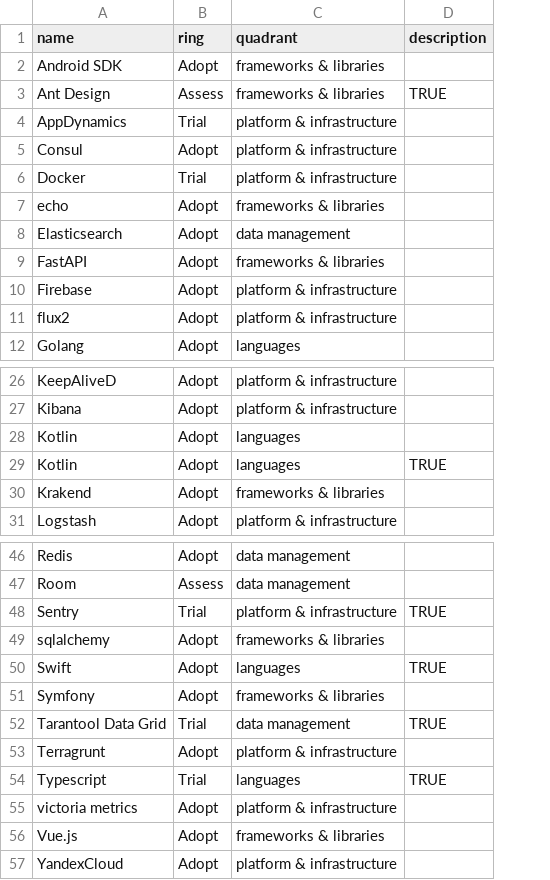
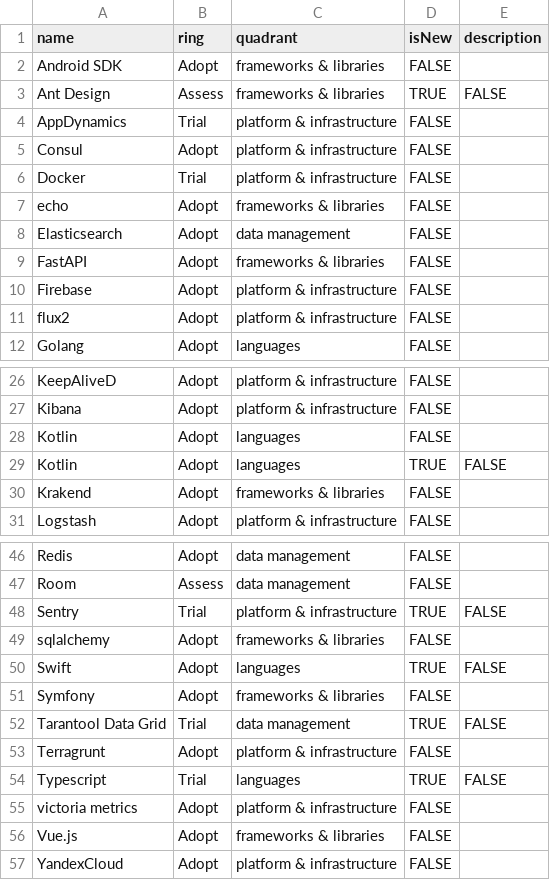
Before and after one commit to magnit-tech/magnit-online, a CSV file: Tech Radar Magnit Online.csv, drawn as a sheet; only a part is shown, gaps mark what is left out; addresses are those after the commit; the diff names each change by its address in the sheet, - before the commit and + after, or states it on an @@ line.

```diff
--- a/Tech Radar Magnit Online.csv
+++ b/Tech Radar Magnit Online.csv
+column D (isNew), rows 2-12: FALSE | TRUE | FALSE | FALSE | FALSE | FALSE | FALSE | FALSE | FALSE | FALSE | FALSE; rows 26-31: FALSE | FALSE | FALSE | TRUE | FALSE | FALSE; rows 46-57: FALSE | FALSE | TRUE | FALSE | TRUE | FALSE | TRUE | FALSE | TRUE | FALSE | FALSE | FALSE
-E3 (description): TRUE
+E3 (description): FALSE
-E29 (description): TRUE
+E29 (description): FALSE
-E48 (description): TRUE
+E48 (description): FALSE
-E50 (description): TRUE
+E50 (description): FALSE
-E52 (description): TRUE
+E52 (description): FALSE
-E54 (description): TRUE
+E54 (description): FALSE
```
Also changed, not shown: 1 other file.
